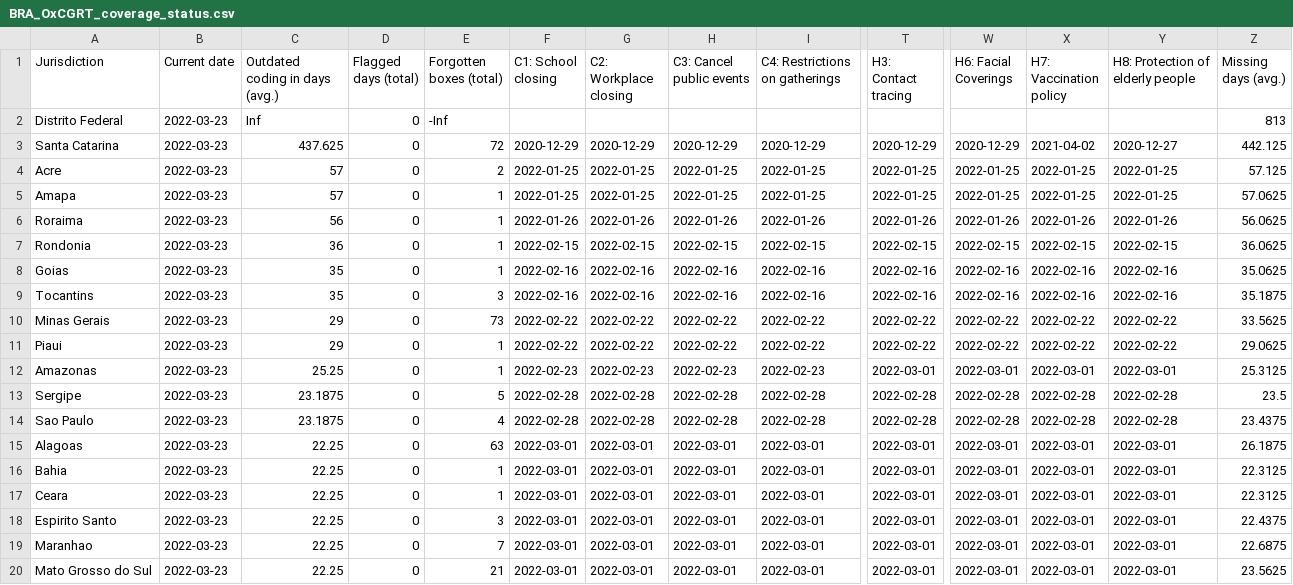
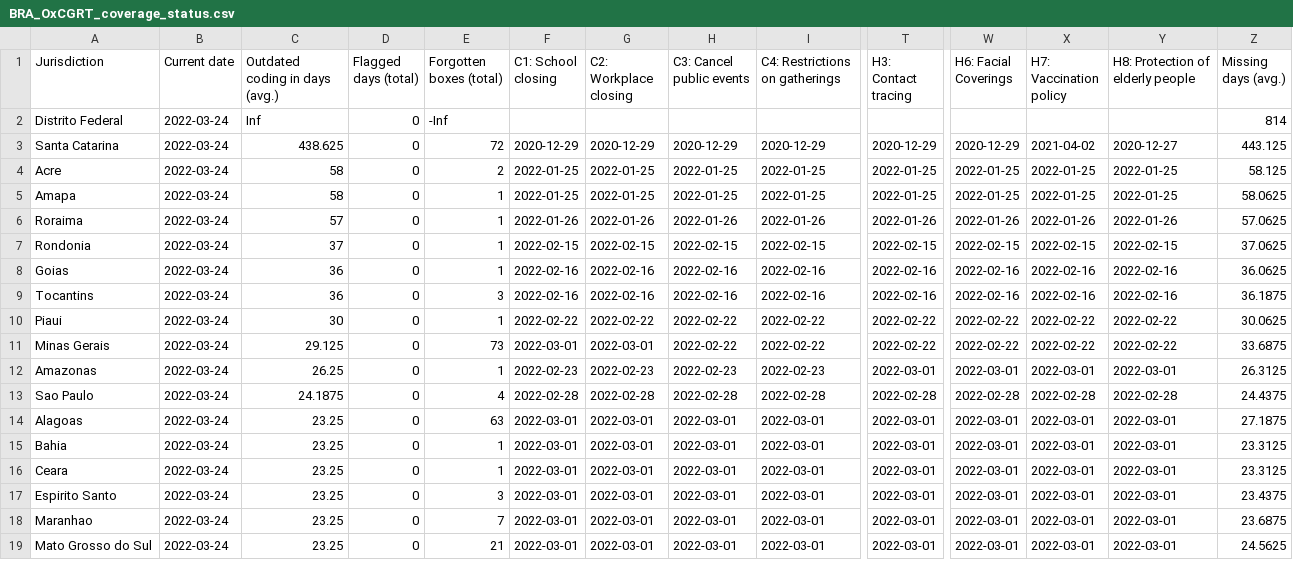
Before and after one commit to tatlowhelen/covid-policy-scratchpad, a CSV file: OxCGRT_coverage_status/BRA_OxCGRT_coverage_status.csv, drawn as a sheet; only a part is shown, gaps mark what is left out; removed rows and columns are numbered as before the commit, all else as after; rows hold the shown columns only; the diff covers the shown part only; the diff names each change by its address in the sheet, - before the commit and + after, or states it on an @@ line.

```diff
--- a/OxCGRT_coverage_status/BRA_OxCGRT_coverage_status.csv
+++ b/OxCGRT_coverage_status/BRA_OxCGRT_coverage_status.csv
-B2:B9 (Current date): 2022-03-23
+B2:B9 (Current date): 2022-03-24
-Z2 (Missing days (avg.)): 813
+Z2 (Missing days (avg.)): 814
-C3 (Outdated coding in days (avg.)): 437.625
+C3 (Outdated coding in days (avg.)): 438.625
-Z3 (Missing days (avg.)): 442.125
+Z3 (Missing days (avg.)): 443.125
-C4:C5 (Outdated coding in days (avg.)): 57
+C4:C5 (Outdated coding in days (avg.)): 58
-Z4 (Missing days (avg.)): 57.125
+Z4 (Missing days (avg.)): 58.125
-Z5 (Missing days (avg.)): 57.0625
+Z5 (Missing days (avg.)): 58.0625
-C6 (Outdated coding in days (avg.)): 56
+C6 (Outdated coding in days (avg.)): 57
-Z6 (Missing days (avg.)): 56.0625
+Z6 (Missing days (avg.)): 57.0625
-C7 (Outdated coding in days (avg.)): 36
+C7 (Outdated coding in days (avg.)): 37
-Z7 (Missing days (avg.)): 36.0625
+Z7 (Missing days (avg.)): 37.0625
-C8:C9 (Outdated coding in days (avg.)): 35
+C8:C9 (Outdated coding in days (avg.)): 36
-Z8 (Missing days (avg.)): 35.0625
+Z8 (Missing days (avg.)): 36.0625
-Z9 (Missing days (avg.)): 35.1875
+Z9 (Missing days (avg.)): 36.1875
-row 10: Minas Gerais | 2022-03-23 | 29 | 0 | 73 | 2022-02-22 | 2022-02-22 | 2022-02-22 | 2022-02-22 | 2022-02-22 | 2022-02-22 | 2022-02-22 | 2022-02-22 | 33.5625
-B10 (Current date): 2022-03-23
+B10 (Current date): 2022-03-24
-C10 (Outdated coding in days (avg.)): 29
+C10 (Outdated coding in days (avg.)): 30
-Z10 (Missing days (avg.)): 29.0625
+Z10 (Missing days (avg.)): 30.0625
+row 11: Minas Gerais | 2022-03-24 | 29.125 | 0 | 73 | 2022-03-01 | 2022-03-01 | 2022-02-22 | 2022-02-22 | 2022-02-22 | 2022-02-22 | 2022-02-22 | 2022-02-22 | 33.6875
-B12 (Current date): 2022-03-23
+B12 (Current date): 2022-03-24
-C12 (Outdated coding in days (avg.)): 25.25
+C12 (Outdated coding in days (avg.)): 26.25
-Z12 (Missing days (avg.)): 25.3125
+Z12 (Missing days (avg.)): 26.3125
-row 13: Sergipe | 2022-03-23 | 23.1875 | 0 | 5 | 2022-02-28 | 2022-02-28 | 2022-02-28 | 2022-02-28 | 2022-02-28 | 2022-02-28 | 2022-02-28 | 2022-02-28 | 23.5
-B13:B19 (Current date): 2022-03-23
+B13:B19 (Current date): 2022-03-24
-C13 (Outdated coding in days (avg.)): 23.1875
+C13 (Outdated coding in days (avg.)): 24.1875
-Z13 (Missing days (avg.)): 23.4375
+Z13 (Missing days (avg.)): 24.4375
-C14:C19 (Outdated coding in days (avg.)): 22.25
+C14:C19 (Outdated coding in days (avg.)): 23.25
-Z14 (Missing days (avg.)): 26.1875
+Z14 (Missing days (avg.)): 27.1875
-Z15:Z16 (Missing days (avg.)): 22.3125
+Z15:Z16 (Missing days (avg.)): 23.3125
-Z17 (Missing days (avg.)): 22.4375
+Z17 (Missing days (avg.)): 23.4375
-Z18 (Missing days (avg.)): 22.6875
+Z18 (Missing days (avg.)): 23.6875
-Z19 (Missing days (avg.)): 23.5625
+Z19 (Missing days (avg.)): 24.5625
```
Also changed, not shown: 1 added row and 27 edited cells elsewhere in this file, OxCGRT_coverage_status/CAN_OxCGRT_coverage_status.csv, OxCGRT_coverage_status/CHN_OxCGRT_coverage_status.csv, 3 other files.
